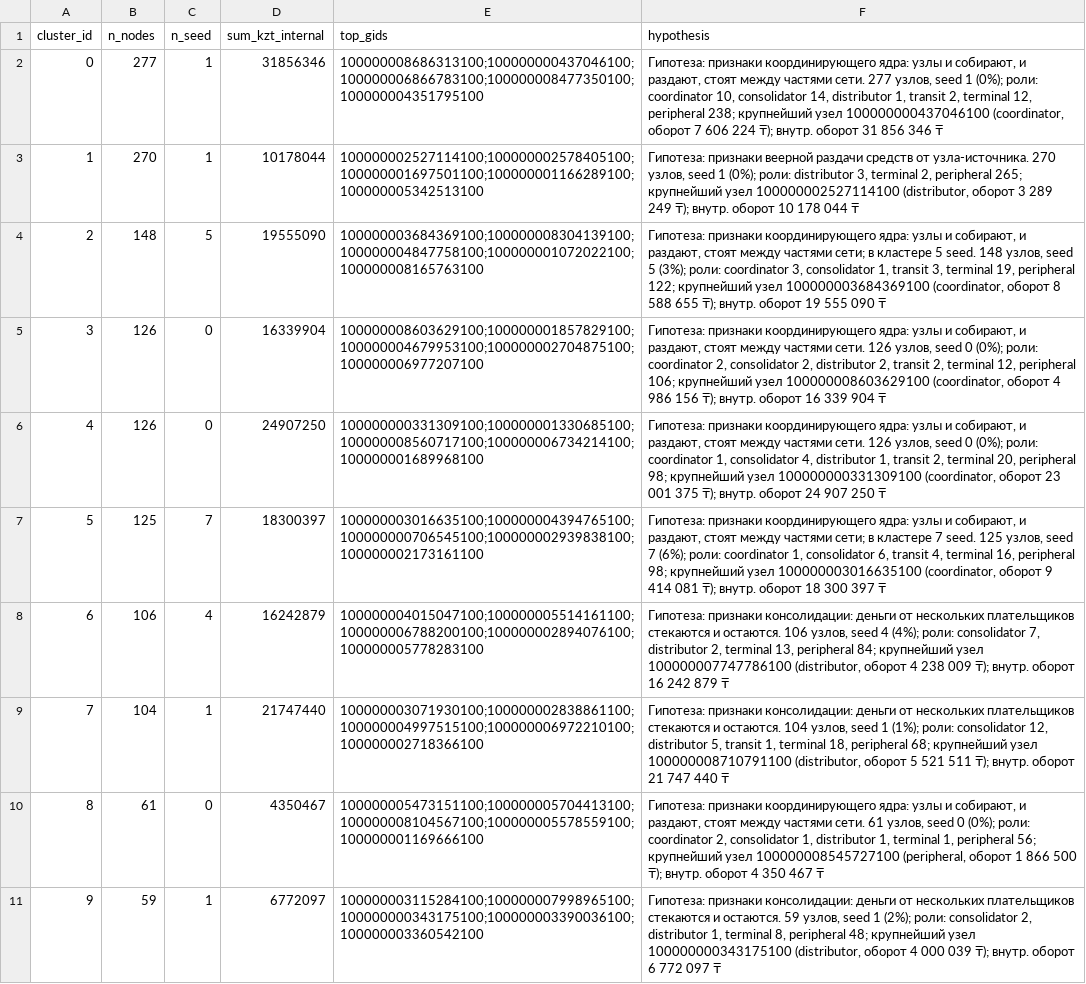
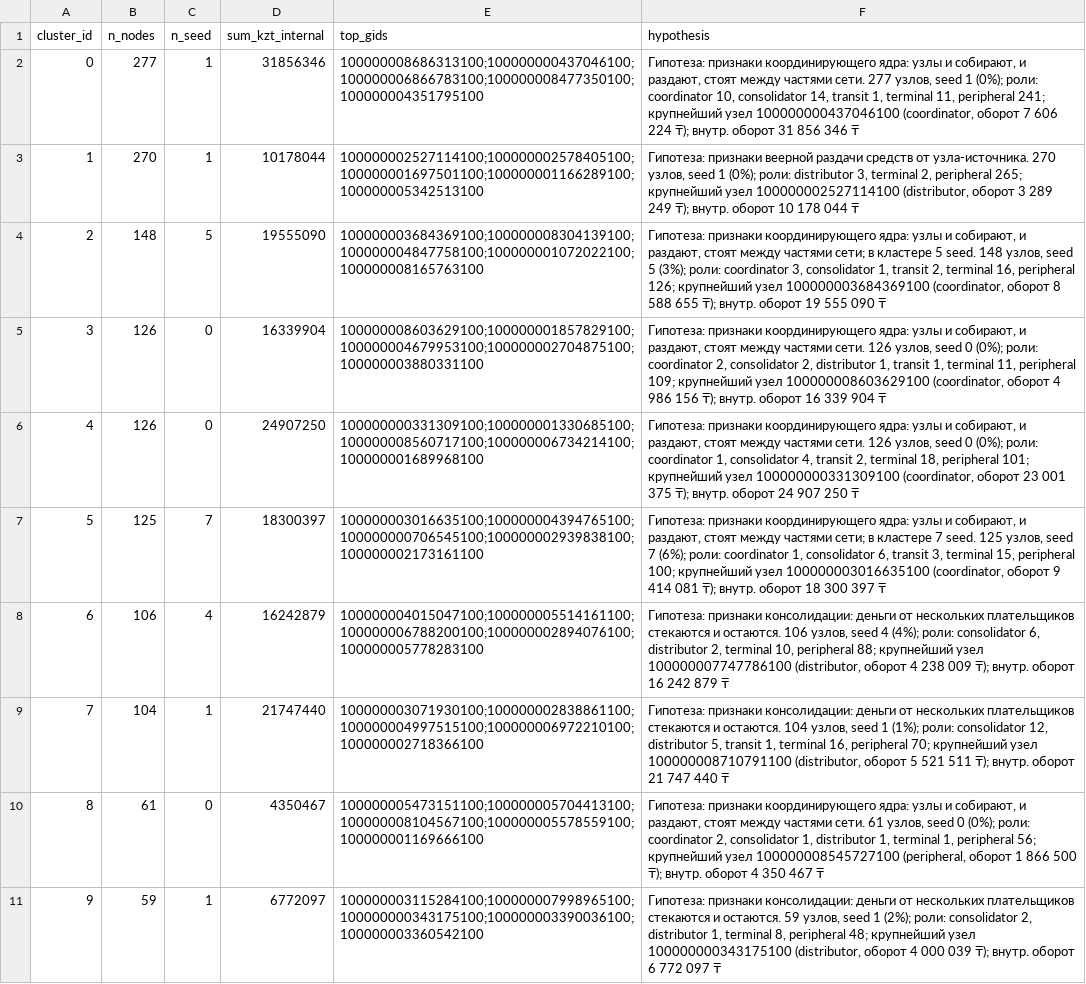
Before and after one commit to BAITC-Hacks/hack-a5bc9531-menelai, a CSV file: out/clusters.csv, drawn as a sheet; only a part is shown; the diff covers the shown part only; the diff names each change by its address in the sheet, - before the commit and + after, or states it on an @@ line.

```diff
--- a/out/clusters.csv
+++ b/out/clusters.csv
-F2 (hypothesis): …consolidator 14, distributor 1, transit 2, terminal 12, peripheral 238; крупнейший узел…
+F2 (hypothesis): …consolidator 14, transit 1, terminal 11, peripheral 241; крупнейший узел…
-F4 (hypothesis): …1, transit 3, terminal 19, peripheral 122; крупнейший узел…
+F4 (hypothesis): …1, transit 2, terminal 16, peripheral 126; крупнейший узел…
-E5 (top_gids): 100000008603629100;100000001857829100;100000004679953100;100000002704875100;100000006977207100
+E5 (top_gids): 100000008603629100;100000001857829100;100000004679953100;100000002704875100;100000003880331100
-F5 (hypothesis): …2, distributor 2, transit 2, terminal 12, peripheral 106; крупнейший узел…
+F5 (hypothesis): …2, distributor 1, transit 1, terminal 11, peripheral 109; крупнейший узел…
-F6 (hypothesis): …consolidator 4, distributor 1, transit 2, terminal 20, peripheral 98; крупнейший узел…
+F6 (hypothesis): …consolidator 4, transit 2, terminal 18, peripheral 101; крупнейший узел…
-F7 (hypothesis): …6, transit 4, terminal 16, peripheral 98; крупнейший узел…
+F7 (hypothesis): …6, transit 3, terminal 15, peripheral 100; крупнейший узел…
-F8 (hypothesis): …роли: consolidator 7, distributor 2, terminal 13, peripheral 84; крупнейший узел…
+F8 (hypothesis): …роли: consolidator 6, distributor 2, terminal 10, peripheral 88; крупнейший узел…
-F9 (hypothesis): …1, terminal 18, peripheral 68; крупнейший узел…
+F9 (hypothesis): …1, terminal 16, peripheral 70; крупнейший узел…
```
Also changed, not shown: 17 edited cells elsewhere in this file, out/top_nodes.csv, 9 other files.
